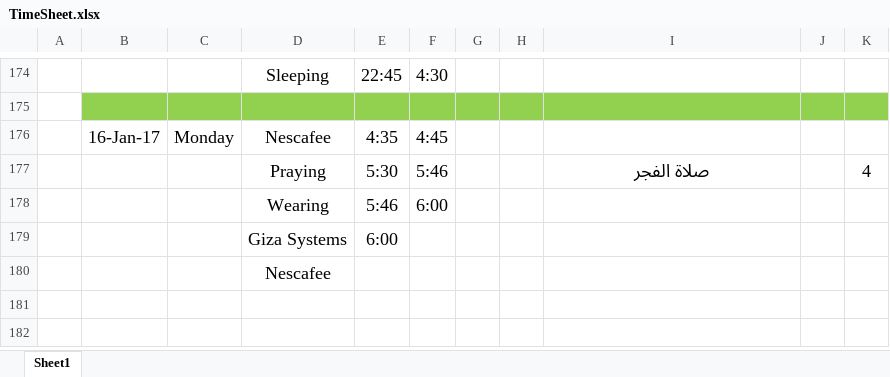
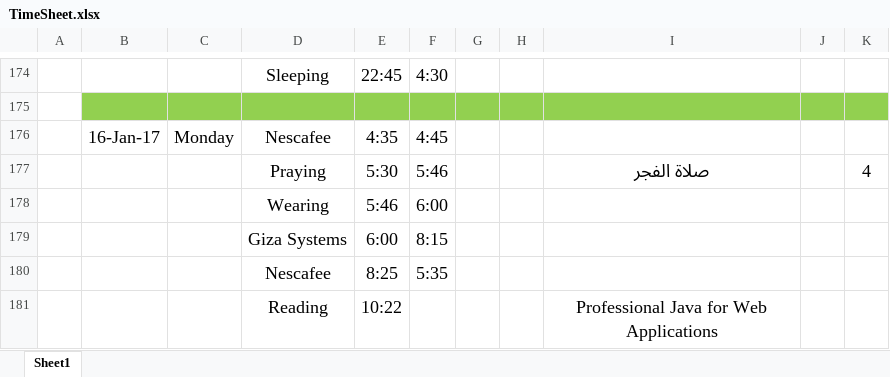
Before and after one commit to AhmedMater/AM-Tutoiral, an Excel workbook: TimeSheet.xlsx, sheet Sheet1, drawn as a sheet; only a part is shown, gaps mark what is left out; values as stored, in another font and other column widths than the file's, no borders; conditional formats and table styles not drawn; removed rows and columns are numbered as before the commit, all else as after; the diff names each change by its address in the sheet, - before the commit and + after, or states it on an @@ line.

```diff
--- a/TimeSheet.xlsx (sheet Sheet1)
+++ b/TimeSheet.xlsx (sheet Sheet1)
-F179: (empty)
+F179: 8:15
-row 180:  |  |  | Nescafee
+row 180:  |  |  | Nescafee | 8:25 | 5:35
+row 181:  |  |  | Reading | 10:22 |  |  |  | Professional Java for Web Applications
```
